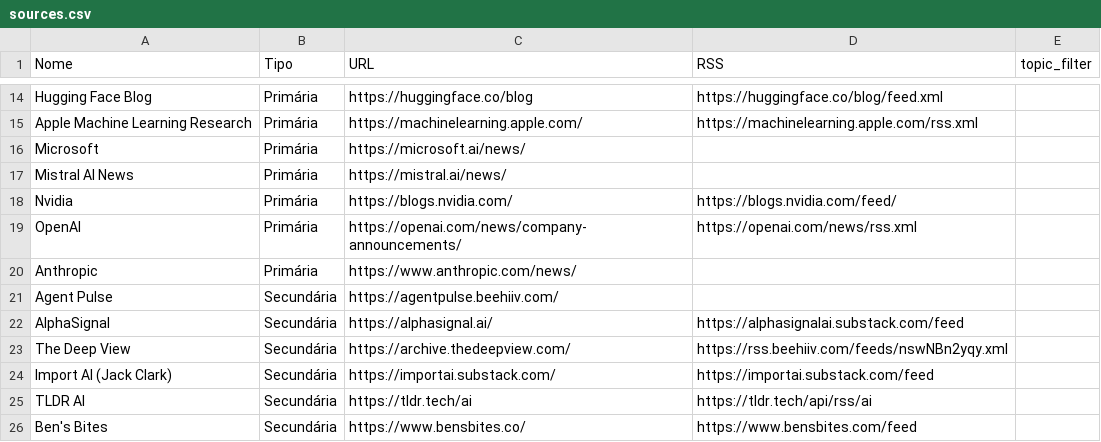
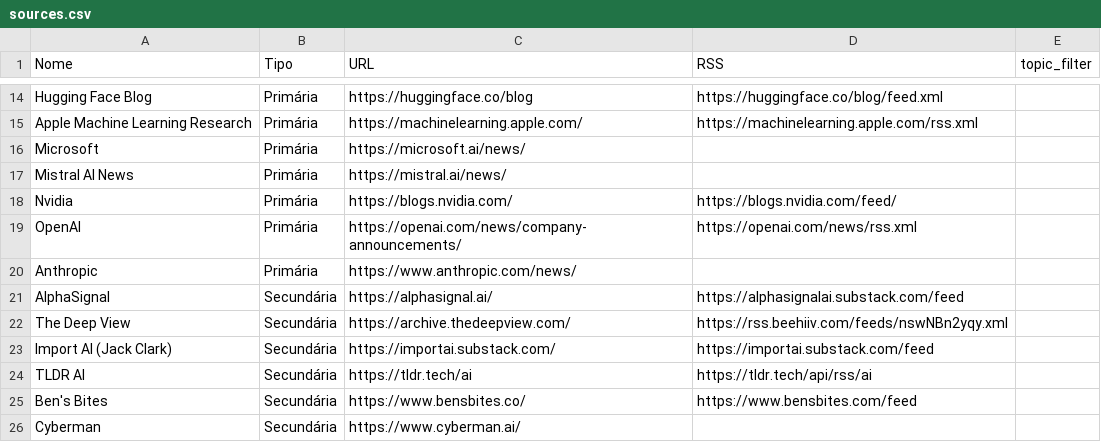
Before and after one commit to vjpixel/diaria-studio, a CSV file: seed/sources.csv, drawn as a sheet; only a part is shown, gaps mark what is left out; the shorter side is filled out with more unchanged rows; the diff names each change by its address in the sheet, - before the commit and + after, or states it on an @@ line.

```diff
--- a/seed/sources.csv
+++ b/seed/sources.csv
-row 21: Agent Pulse | Secundária | https://agentpulse.beehiiv.com/
```
Also changed, not shown: 3 other files.
